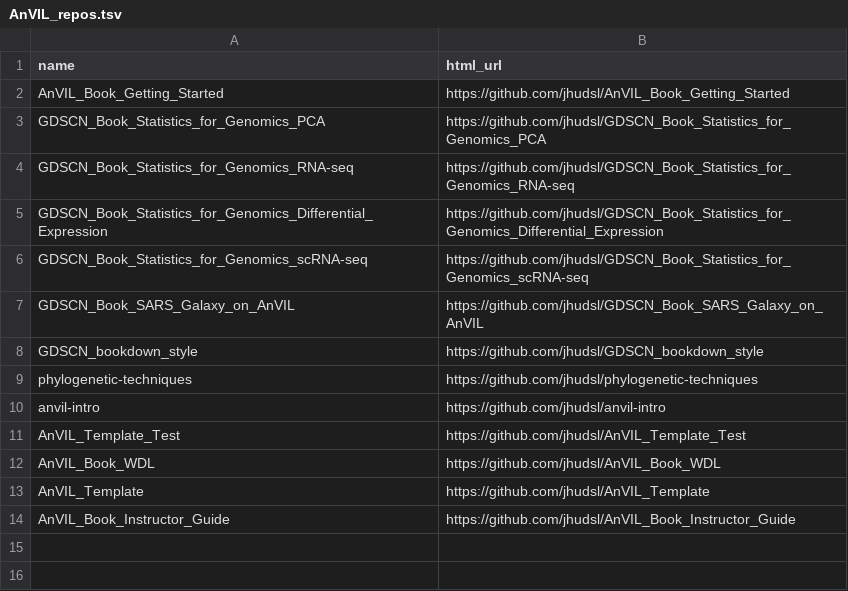
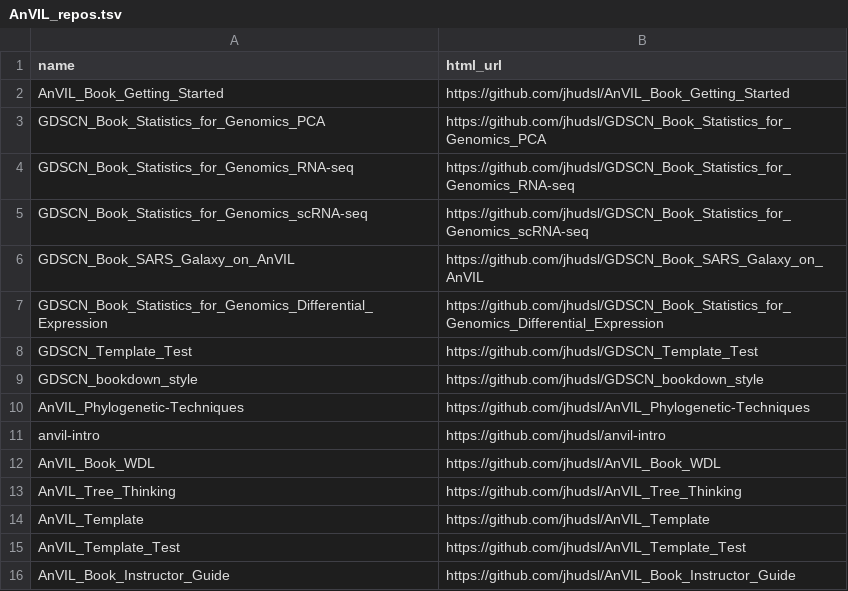
Before and after one commit to jhudsl/GDSCN_Book_Statistics_for_Genomics_PCA, a TSV file: resources/AnVIL_repos.tsv, drawn as a sheet.

Commit message:
add AnVIL repos

```diff
--- a/resources/AnVIL_repos.tsv
+++ b/resources/AnVIL_repos.tsv
@@ -4,11 +4,13 @@ GDSCN_Book_Statistics_for_Genomics_PCA	https://github.com/jhudsl/GDSCN_Book_Stat
 GDSCN_Book_Statistics_for_Genomics_RNA-seq	https://github.com/jhudsl/GDSCN_Book_Statistics_for_Genomics_RNA-seq
-GDSCN_Book_Statistics_for_Genomics_Differential_Expression	https://github.com/jhudsl/GDSCN_Book_Statistics_for_Genomics_Differential_Expression
 GDSCN_Book_Statistics_for_Genomics_scRNA-seq	https://github.com/jhudsl/GDSCN_Book_Statistics_for_Genomics_scRNA-seq
 GDSCN_Book_SARS_Galaxy_on_AnVIL	https://github.com/jhudsl/GDSCN_Book_SARS_Galaxy_on_AnVIL
+GDSCN_Book_Statistics_for_Genomics_Differential_Expression	https://github.com/jhudsl/GDSCN_Book_Statistics_for_Genomics_Differential_Expression
+GDSCN_Template_Test	https://github.com/jhudsl/GDSCN_Template_Test
 GDSCN_bookdown_style	https://github.com/jhudsl/GDSCN_bookdown_style
-phylogenetic-techniques	https://github.com/jhudsl/phylogenetic-techniques
+AnVIL_Phylogenetic-Techniques	https://github.com/jhudsl/AnVIL_Phylogenetic-Techniques
 anvil-intro	https://github.com/jhudsl/anvil-intro
+AnVIL_Book_WDL	https://github.com/jhudsl/AnVIL_Book_WDL
+AnVIL_Tree_Thinking	https://github.com/jhudsl/AnVIL_Tree_Thinking
+AnVIL_Template	https://github.com/jhudsl/AnVIL_Template
 AnVIL_Template_Test	https://github.com/jhudsl/AnVIL_Template_Test
-AnVIL_Book_WDL	https://github.com/jhudsl/AnVIL_Book_WDL
-AnVIL_Template	https://github.com/jhudsl/AnVIL_Template
 AnVIL_Book_Instructor_Guide	https://github.com/jhudsl/AnVIL_Book_Instructor_Guide
```
